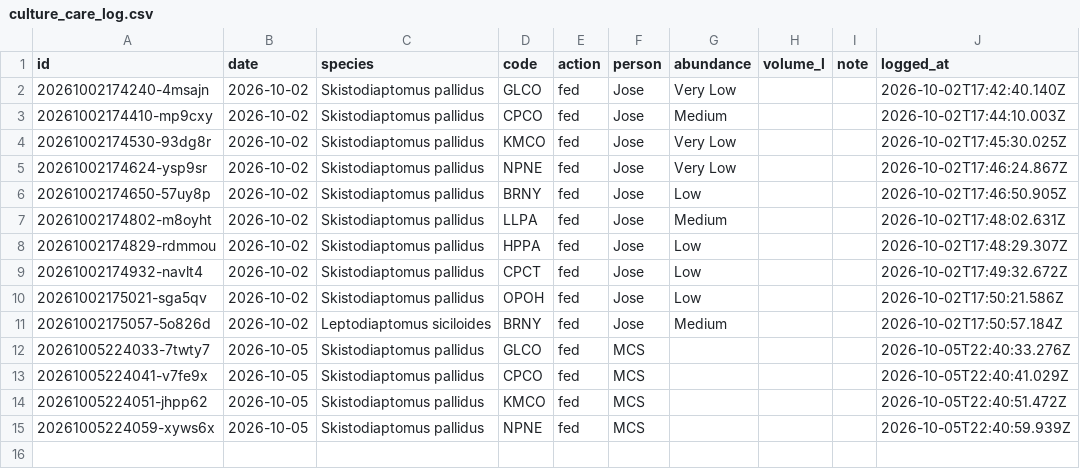
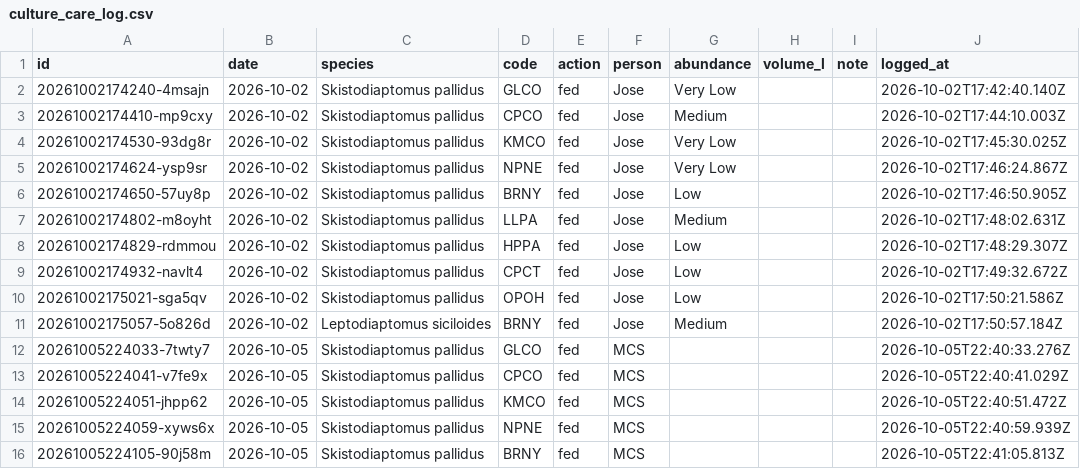
Before and after one commit to ZoopEcoEvo/lab_utilities, a CSV file: culture_details/culture_care_log.csv, drawn as a sheet.

Commit message:
Culture care: fed for BRNY, Skistodiaptomus pallidus (MCS)

```diff
--- a/culture_details/culture_care_log.csv
+++ b/culture_details/culture_care_log.csv
@@ -15 +15,2 @@ id,date,species,code,action,person,abundance,volume_l,note,logged_at
 20261005224059-xyws6x,2026-10-05,Skistodiaptomus pallidus,NPNE,fed,MCS,,,,2026-10-05T22:40:59.939Z
+20261005224105-90j58m,2026-10-05,Skistodiaptomus pallidus,BRNY,fed,MCS,,,,2026-10-05T22:41:05.813Z
```
